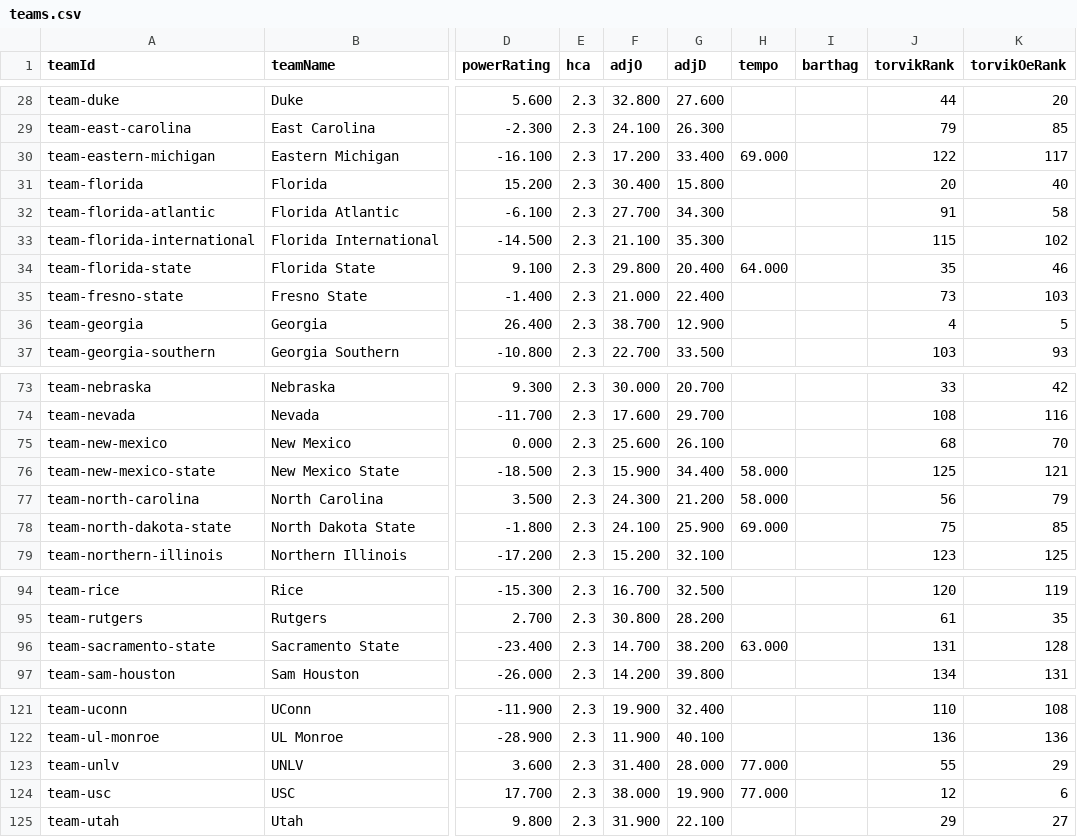
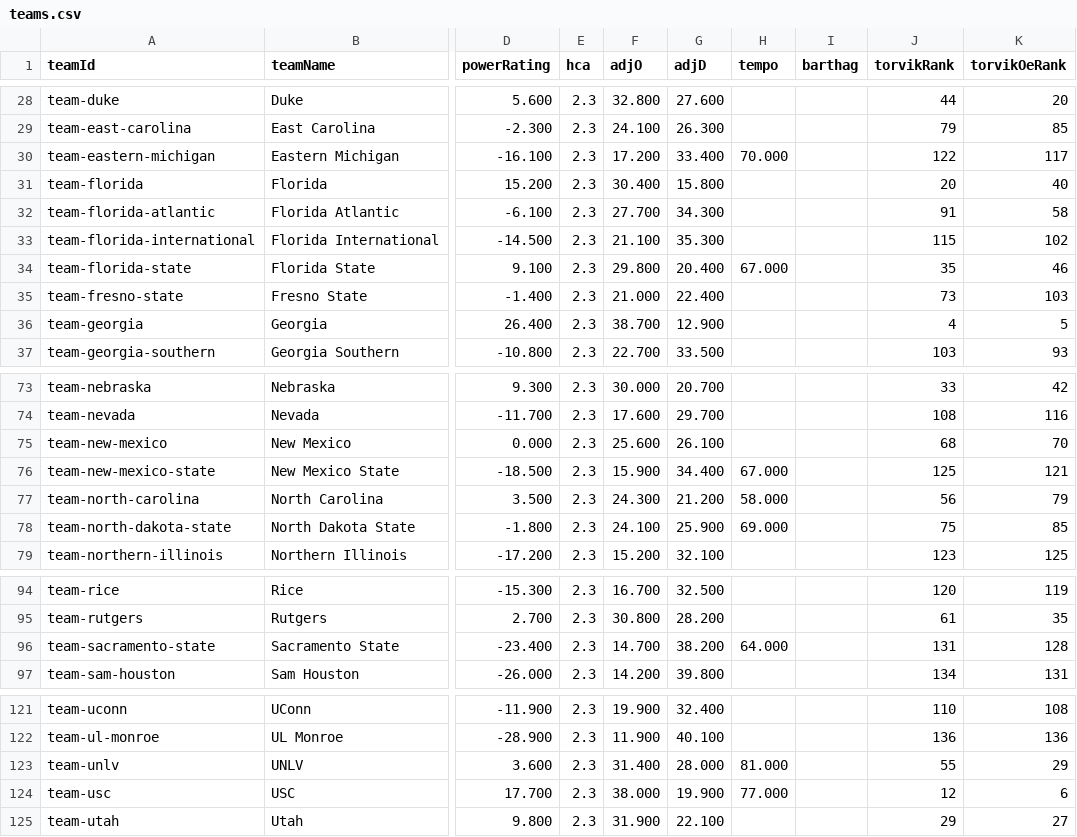
Before and after one commit to rherb94/ncaa-hoops-model, a CSV file: src/data/cfb/teams.csv, drawn as a sheet; only a part is shown, gaps mark what is left out; the diff names each change by its address in the sheet, - before the commit and + after, or states it on an @@ line.

```diff
--- a/src/data/cfb/teams.csv
+++ b/src/data/cfb/teams.csv
-H30 (tempo): 69.000
+H30 (tempo): 70.000
-H34 (tempo): 64.000
+H34 (tempo): 67.000
-H76 (tempo): 58.000
+H76 (tempo): 67.000
-H96 (tempo): 63.000
+H96 (tempo): 64.000
-H123 (tempo): 77.000
+H123 (tempo): 81.000
```
Also changed, not shown: 1 other file.
